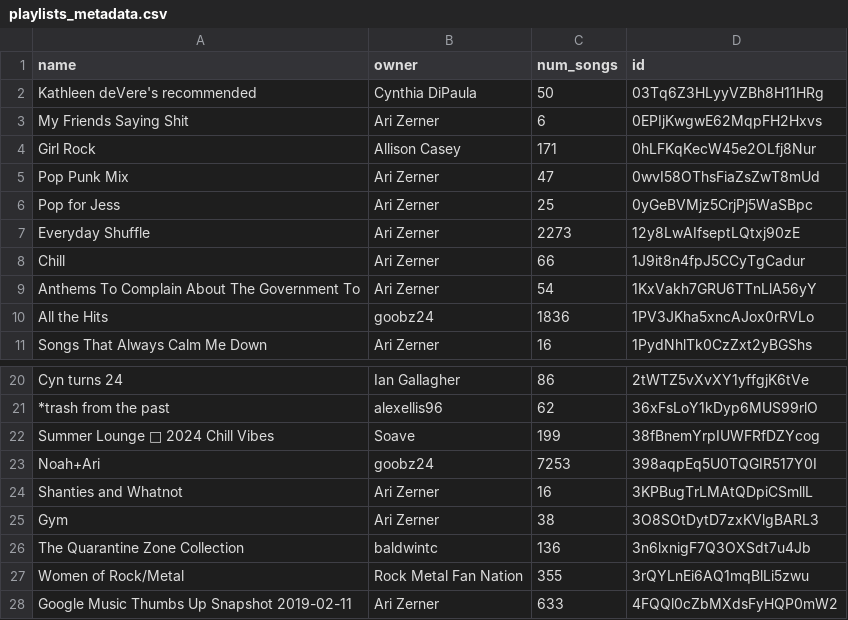
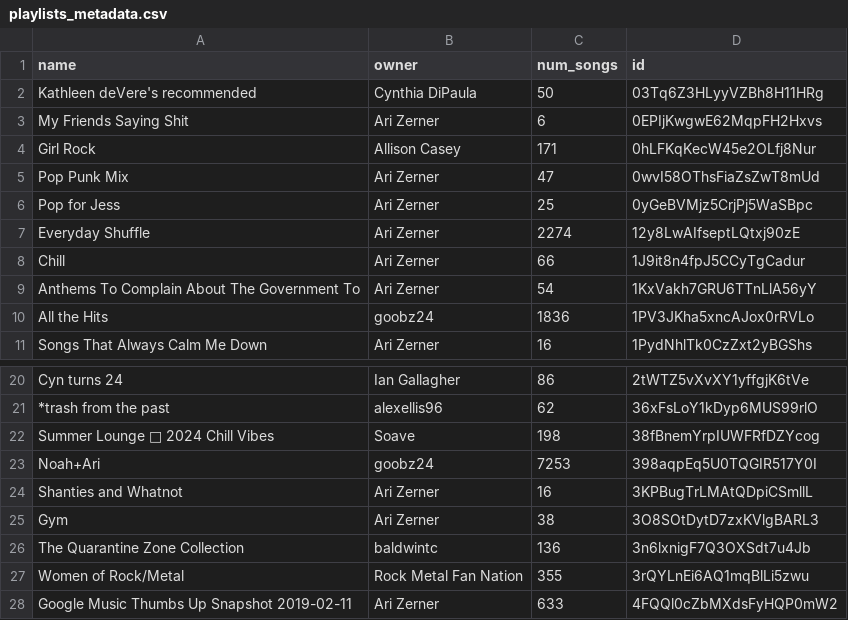
Before and after one commit to Ari-Zerner/spotify-archive, a CSV file: playlists_metadata.csv, drawn as a sheet; only a part is shown, gaps mark what is left out.

```diff
--- a/playlists_metadata.csv
+++ b/playlists_metadata.csv
@@ -6,3 +6,3 @@ Pop Punk Mix,Ari Zerner,47,0wvI58OThsFiaZsZwT8mUd
 Pop for Jess,Ari Zerner,25,0yGeBVMjz5CrjPj5WaSBpc
-Everyday Shuffle,Ari Zerner,2273,12y8LwAIfseptLQtxj90zE
+Everyday Shuffle,Ari Zerner,2274,12y8LwAIfseptLQtxj90zE
 Chill,Ari Zerner,66,1J9it8n4fpJ5CCyTgCadur
@@ -21,3 +21,3 @@ Cyn turns 24,Ian Gallagher,86,2tWTZ5vXvXY1yffgjK6tVe
 *trash from the past,alexellis96,62,36xFsLoY1kDyp6MUS99rlO
-Summer Lounge 🍦 2024 Chill Vibes,Soave,199,38fBnemYrpIUWFRfDZYcog
+Summer Lounge 🍦 2024 Chill Vibes,Soave,198,38fBnemYrpIUWFRfDZYcog
 Noah+Ari,goobz24,7253,398aqpEq5U0TQGIR517Y0I
```
Also changed, not shown: playlists/Everyday Shuffle.csv, playlists/Summer Lounge 🍦 2024 Chill Vibes.csv.
